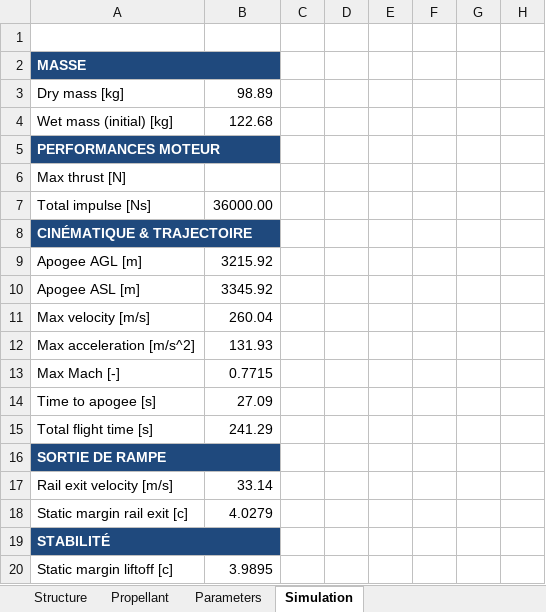
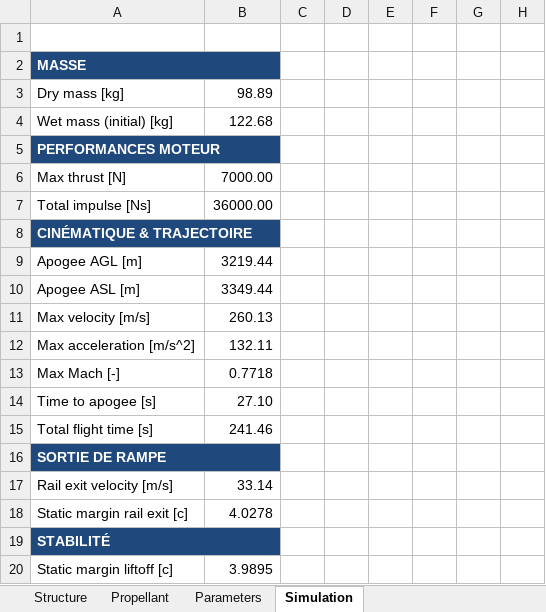
Before and after one commit to EPFLRocketTeam/2027_C_FD_SIM_Rocketpy, an Excel workbook: RocketPy_27/EuRoC_rapport/EuRoC_rapport.xlsx, sheet Simulation, drawn as a sheet; only a part is shown; values as stored, in another font and other column widths than the file's, no borders; the diff names each change by its address in the sheet, - before the commit and + after, or states it on an @@ line.

Commit message:
integration of SPLATsim inside RocketPy_27

```diff
--- a/RocketPy_27/EuRoC_rapport/EuRoC_rapport.xlsx (sheet Simulation)
+++ b/RocketPy_27/EuRoC_rapport/EuRoC_rapport.xlsx (sheet Simulation)
-B6: (empty)
+B6: 7000.00
-B9: 3215.92
+B9: 3219.44
-B10: 3345.92
+B10: 3349.44
-B11: 260.04
+B11: 260.13
-B12: 131.93
+B12: 132.11
-B13: 0.7715
+B13: 0.7718
-B14: 27.09
+B14: 27.10
-B15: 241.29
+B15: 241.46
-B18: 4.0279
+B18: 4.0278
```
Also changed, not shown: 10 other files.
